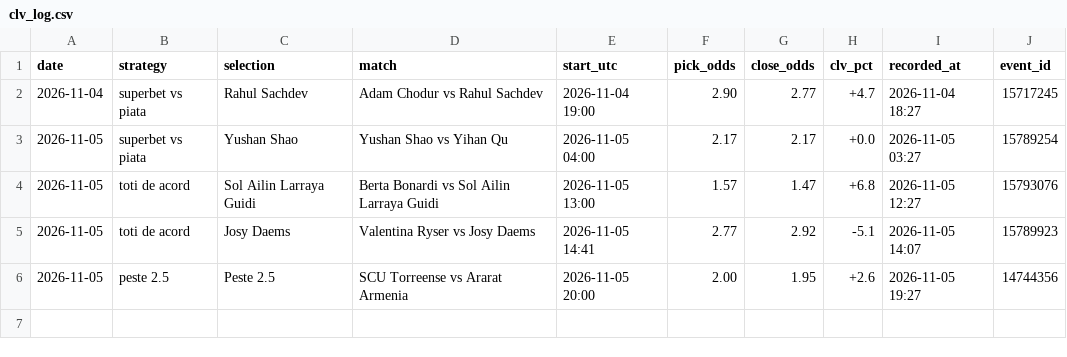
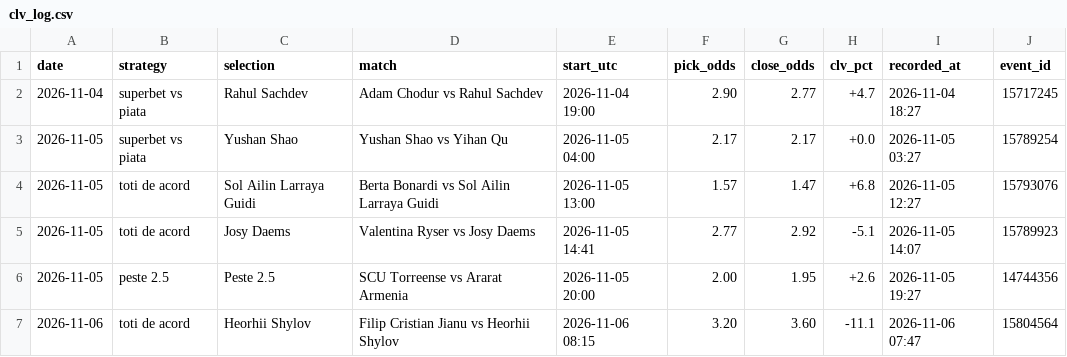
Before and after one commit to andrei0182/live, a CSV file: data/clv_log.csv, drawn as a sheet; the diff names each change by its address in the sheet, - before the commit and + after, or states it on an @@ line.

```diff
--- a/data/clv_log.csv
+++ b/data/clv_log.csv
+row 7: 2026-11-06 | toti de acord | Heorhii Shylov | Filip Cristian Jianu vs Heorhii Shylov | 2026-11-06 08:15 | 3.20 | 3.60 | -11.1 | 2026-11-06 07:47 | 15804564
```
